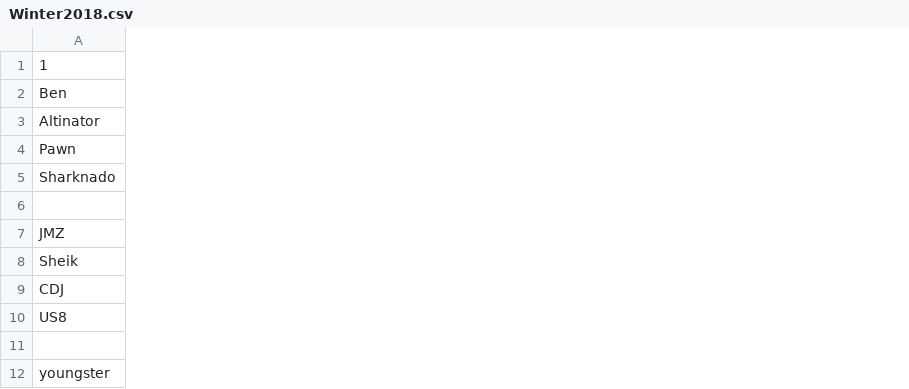
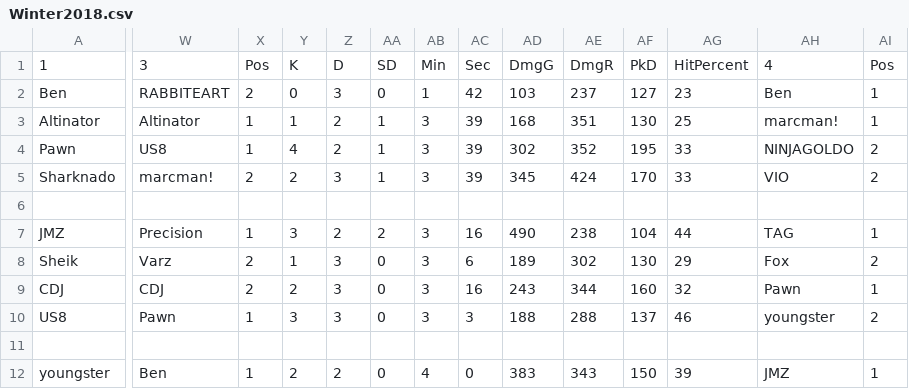
Before and after one commit to PawnStar/ysmash, a CSV file: seasons/Winter2018.csv, drawn as a sheet; only a part is shown, gaps mark what is left out; the diff covers the shown part only; the diff names each change by its address in the sheet, - before the commit and + after, or states it on an @@ line.

Commit message:
Added through week 4 of winter 2018

```diff
--- a/seasons/Winter2018.csv
+++ b/seasons/Winter2018.csv
+column W, rows 1-12: 3 | RABBITEART | Altinator | US8 | marcman! |  | Precision | Varz | CDJ | Pawn |  | Ben
+column X, rows 1-12: Pos | 2 | 1 | 1 | 2 |  | 1 | 2 | 2 | 1 |  | 1
+column Y, rows 1-12: K | 0 | 1 | 4 | 2 |  | 3 | 1 | 2 | 3 |  | 2
+column Z, rows 1-12: D | 3 | 2 | 2 | 3 |  | 2 | 3 | 3 | 3 |  | 2
+column AA, rows 1-12: SD | 0 | 1 | 1 | 1 |  | 2 | 0 | 0 | 0 |  | 0
+column AB, rows 1-12: Min | 1 | 3 | 3 | 3 |  | 3 | 3 | 3 | 3 |  | 4
+column AC, rows 1-12: Sec | 42 | 39 | 39 | 39 |  | 16 | 6 | 16 | 3 |  | 0
+column AD, rows 1-12: DmgG | 103 | 168 | 302 | 345 |  | 490 | 189 | 243 | 188 |  | 383
+column AE, rows 1-12: DmgR | 237 | 351 | 352 | 424 |  | 238 | 302 | 344 | 288 |  | 343
+column AF, rows 1-12: PkD | 127 | 130 | 195 | 170 |  | 104 | 130 | 160 | 137 |  | 150
+column AG, rows 1-12: HitPercent | 23 | 25 | 33 | 33 |  | 44 | 29 | 32 | 46 |  | 39
+column AH, rows 1-12: 4 | Ben | marcman! | NINJAGOLDO | VIO |  | TAG | Fox | Pawn | youngster |  | JMZ
+column AI, rows 1-12: Pos | 1 | 1 | 2 | 2 |  | 1 | 2 | 1 | 2 |  | 1
```
Also changed, not shown: 9 added columns elsewhere in this file.
